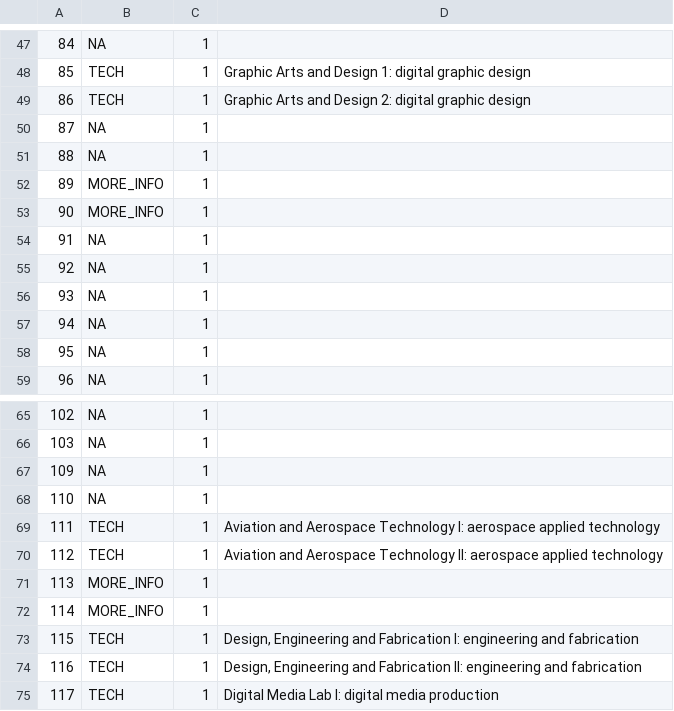
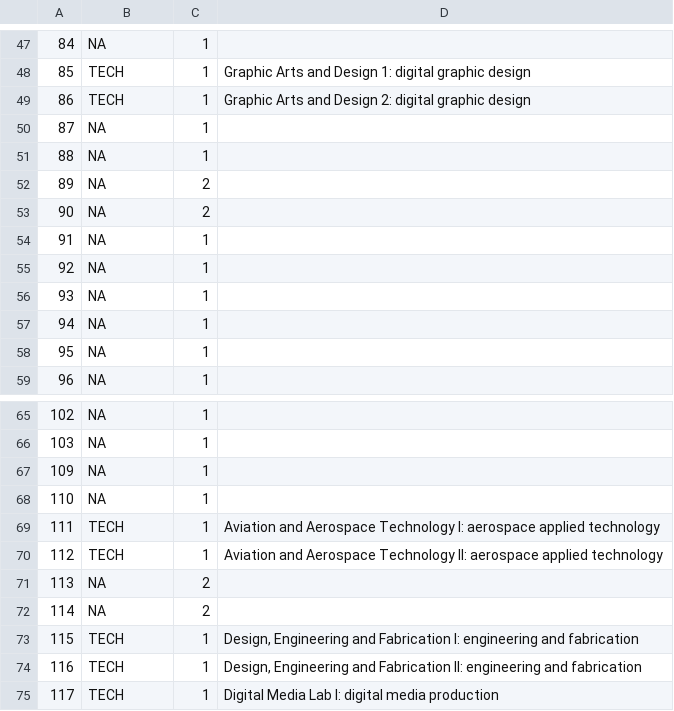
Before and after one commit to jblumberg/vt-course-catalogs, a TSV file: phase3/cs_tech/results/mt-mansfield-union-high-school.tsv, drawn as a sheet; only a part is shown, gaps mark what is left out; the diff names each change by its address in the sheet, - before the commit and + after, or states it on an @@ line.

```diff
--- a/phase3/cs_tech/results/mt-mansfield-union-high-school.tsv
+++ b/phase3/cs_tech/results/mt-mansfield-union-high-school.tsv
-B52:B53: MORE_INFO
+B52:B53: NA
-C52:C53: 1
+C52:C53: 2
-B71:B72: MORE_INFO
+B71:B72: NA
-C71:C72: 1
+C71:C72: 2
```
Also changed, not shown: phase3/cs_tech/results/rutland-senior-high-school.tsv, phase3/cs_tech/results/stowe-high-school.tsv, 9 other files.
